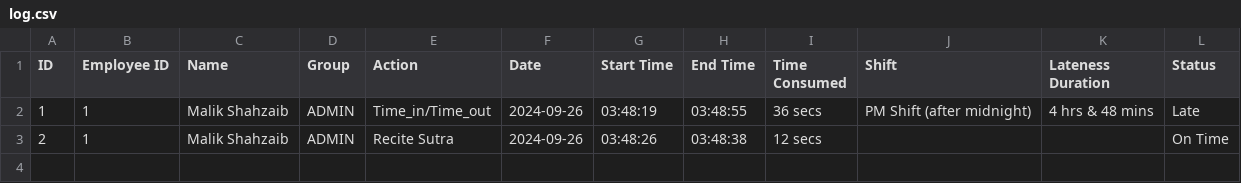
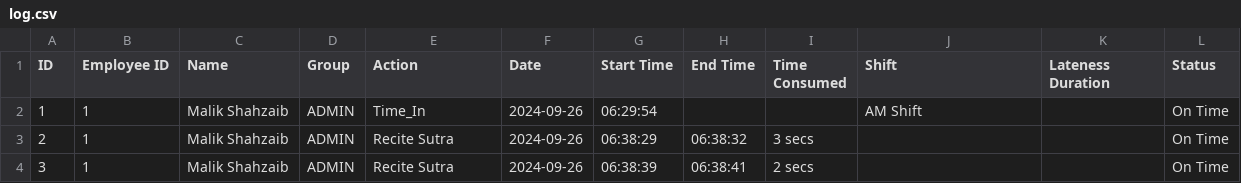
Before and after one commit to mchlbrns/flask-time-log, a CSV file: log.csv, drawn as a sheet.

```diff
--- a/log.csv
+++ b/log.csv
@@ -1,3 +1,4 @@
 "ID","Employee ID","Name","Group","Action","Date","Start Time","End Time","Time Consumed","Shift","Lateness Duration","Status"
-"1","1","Malik Shahzaib","ADMIN","Time_in/Time_out","2024-09-26","03:48:19","03:48:55","36 secs","PM Shift (after midnight)","4 hrs & 48 mins","Late"
-"2","1","Malik Shahzaib","ADMIN","Recite Sutra","2024-09-26","03:48:26","03:48:38","12 secs","","","On Time"
+"1","1","Malik Shahzaib","ADMIN","Time_In","2024-09-26","06:29:54","","","AM Shift","","On Time"
+"2","1","Malik Shahzaib","ADMIN","Recite Sutra","2024-09-26","06:38:29","06:38:32","3 secs","","","On Time"
+"3","1","Malik Shahzaib","ADMIN","Recite Sutra","2024-09-26","06:38:39","06:38:41","2 secs","","","On Time"
```
Also changed, not shown: 4 other files.
